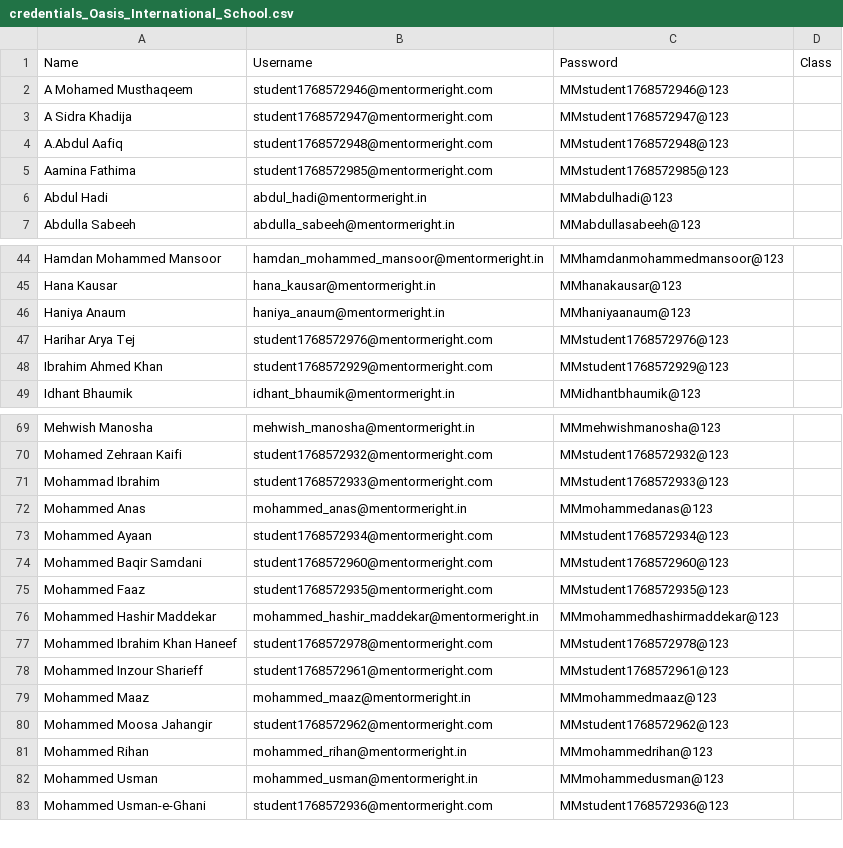
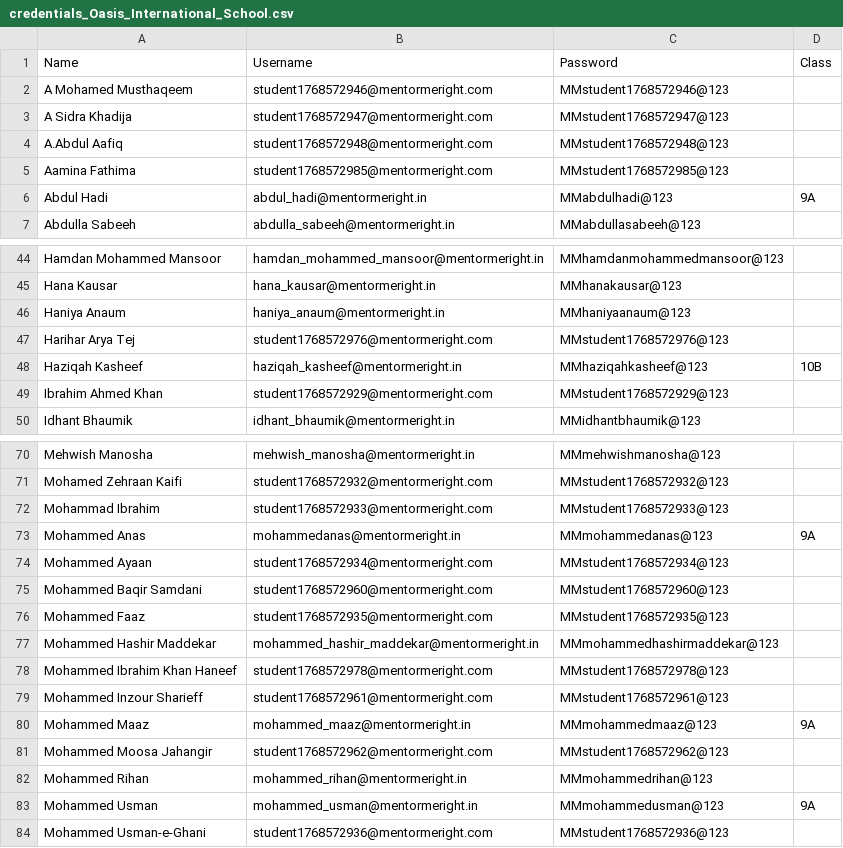
Before and after one commit to mentorme123/mentormeright, a CSV file: credentials_Oasis_International_School.csv, drawn as a sheet; only a part is shown, gaps mark what is left out.

Commit message:
the five were missing updated

```diff
--- a/credentials_Oasis_International_School.csv
+++ b/credentials_Oasis_International_School.csv
@@ -5,3 +5,3 @@ Name,Username,Password,Class
 "Aamina Fathima","student1768572985@mentormeright.com","MMstudent1768572985@123",""
-"Abdul Hadi","abdul_hadi@mentormeright.in","MMabdulhadi@123",""
+"Abdul Hadi","abdul_hadi@mentormeright.in","MMabdulhadi@123","9A"
 "Abdulla Sabeeh","abdulla_sabeeh@mentormeright.in","MMabdullasabeeh@123",""
@@ -47,2 +47,3 @@ Name,Username,Password,Class
 "Harihar Arya Tej","student1768572976@mentormeright.com","MMstudent1768572976@123",""
+"Haziqah Kasheef","haziqah_kasheef@mentormeright.in","MMhaziqahkasheef@123","10B"
 "Ibrahim Ahmed Khan","student1768572929@mentormeright.com","MMstudent1768572929@123",""
@@ -71,3 +72,3 @@ Name,Username,Password,Class
 "Mohammad Ibrahim","student1768572933@mentormeright.com","MMstudent1768572933@123",""
-"Mohammed Anas","mohammed_anas@mentormeright.in","MMmohammedanas@123",""
+"Mohammed Anas","mohammedanas@mentormeright.in","MMmohammedanas@123","9A"
 "Mohammed Ayaan","student1768572934@mentormeright.com","MMstudent1768572934@123",""
@@ -78,6 +79,6 @@ Name,Username,Password,Class
 "Mohammed Inzour Sharieff","student1768572961@mentormeright.com","MMstudent1768572961@123",""
-"Mohammed Maaz","mohammed_maaz@mentormeright.in","MMmohammedmaaz@123",""
+"Mohammed Maaz","mohammed_maaz@mentormeright.in","MMmohammedmaaz@123","9A"
 "Mohammed Moosa Jahangir","student1768572962@mentormeright.com","MMstudent1768572962@123",""
 "Mohammed Rihan","mohammed_rihan@mentormeright.in","MMmohammedrihan@123",""
-"Mohammed Usman","mohammed_usman@mentormeright.in","MMmohammedusman@123",""
+"Mohammed Usman","mohammed_usman@mentormeright.in","MMmohammedusman@123","9A"
 "Mohammed Usman-e-Ghani","student1768572936@mentormeright.com","MMstudent1768572936@123",""
```
